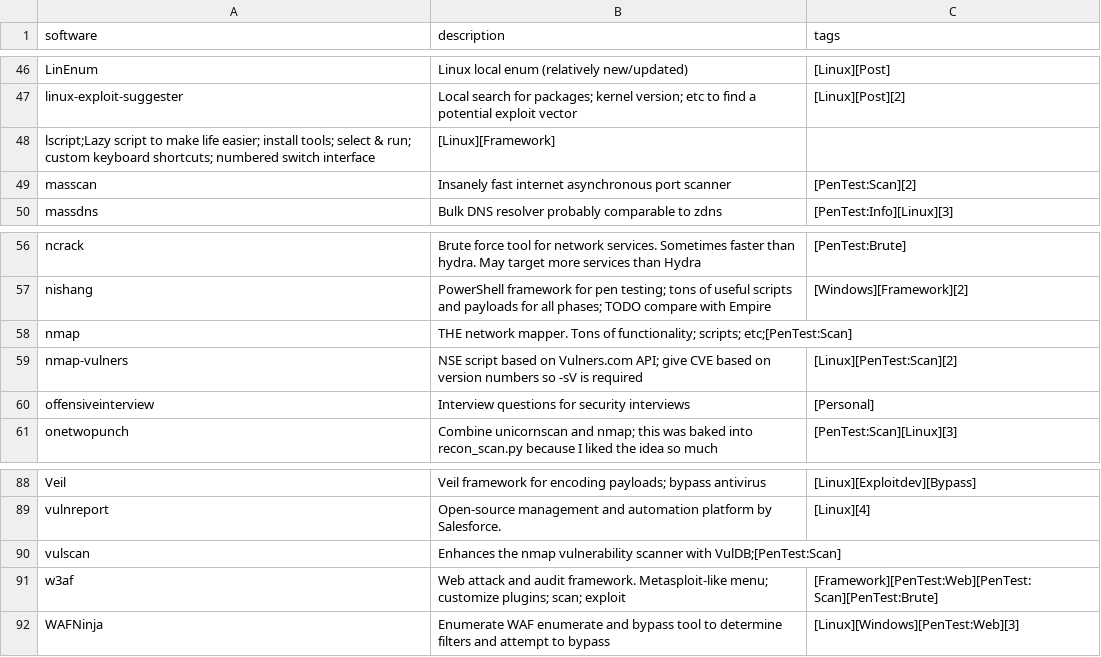
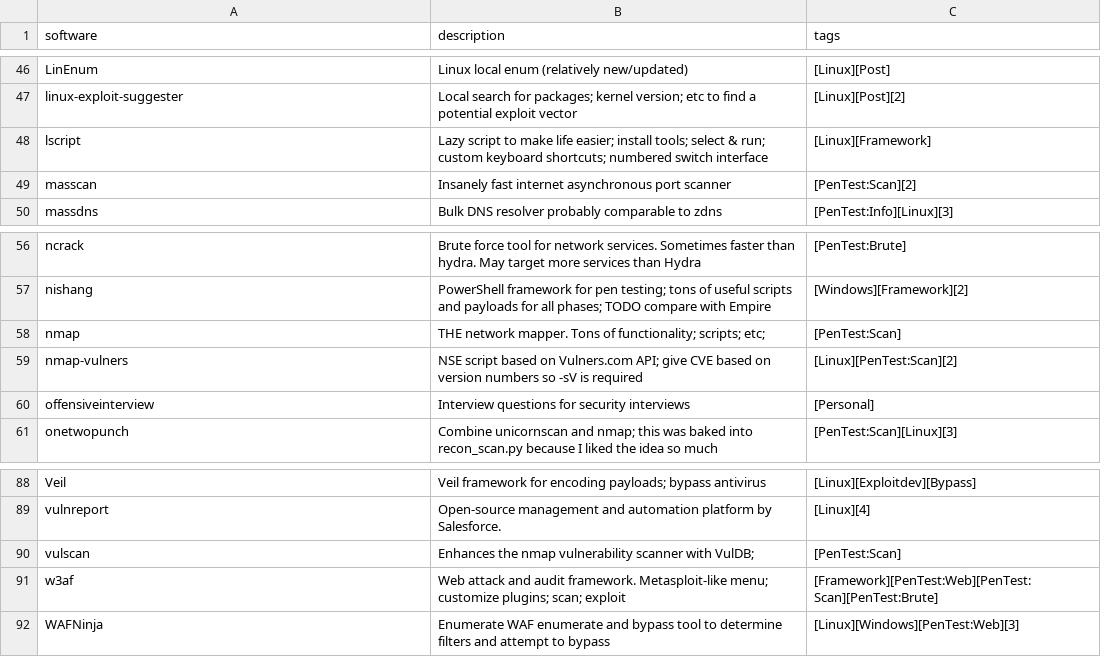
Before and after one commit to rewardone/OSCPRepo, a CSV file: Tools/getGithubStars/commentsToJSON.csv, drawn as a sheet; only a part is shown, gaps mark what is left out; removed rows and columns are numbered as before the commit, all else as after; the diff covers the shown part only; the diff names each change by its address in the sheet, - before the commit and + after, or states it on an @@ line.

```diff
--- a/Tools/getGithubStars/commentsToJSON.csv
+++ b/Tools/getGithubStars/commentsToJSON.csv
-row 48: lscript;Lazy script to make life easier; install tools; select & run; custom keyboard shortcuts; numbered switch interface | [Linux][Framework]
+row 48: lscript | Lazy script to make life easier; install tools; select & run; custom keyboard shortcuts; numbered switch interface | [Linux][Framework]
-B58 (description): …functionality; scripts; etc;[PenTest:Scan]
+B58 (description): …functionality; scripts; etc;
-C58 (tags): (empty)
+C58 (tags): [PenTest:Scan]
-B90 (description): …scanner with VulDB;[PenTest:Scan]
+B90 (description): …scanner with VulDB;
-C90 (tags): (empty)
+C90 (tags): [PenTest:Scan]
```
Also changed, not shown: 52 added rows elsewhere in this file, Tools/getGithubStars/output.csv, 2 other files.
